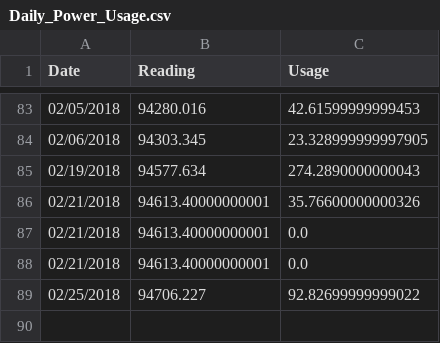
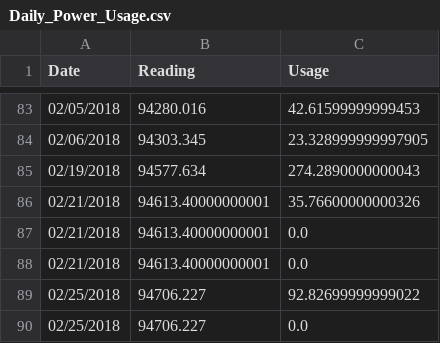
Before and after one commit to pranavp007/utility-usage-check, a CSV file: Output/Daily_Power_Usage.csv, drawn as a sheet; only a part is shown, gaps mark what is left out.

Commit message:
Auto commit from Jenkins - jenkins-utilities-usage-check-20

```diff
--- a/Output/Daily_Power_Usage.csv
+++ b/Output/Daily_Power_Usage.csv
@@ -89 +89,2 @@ Date,Reading,Usage
 02/25/2018,94706.227,92.82699999999022
+02/25/2018,94706.227,0.0
```
Also changed, not shown: Output/Daily_Water_Usage.csv.
